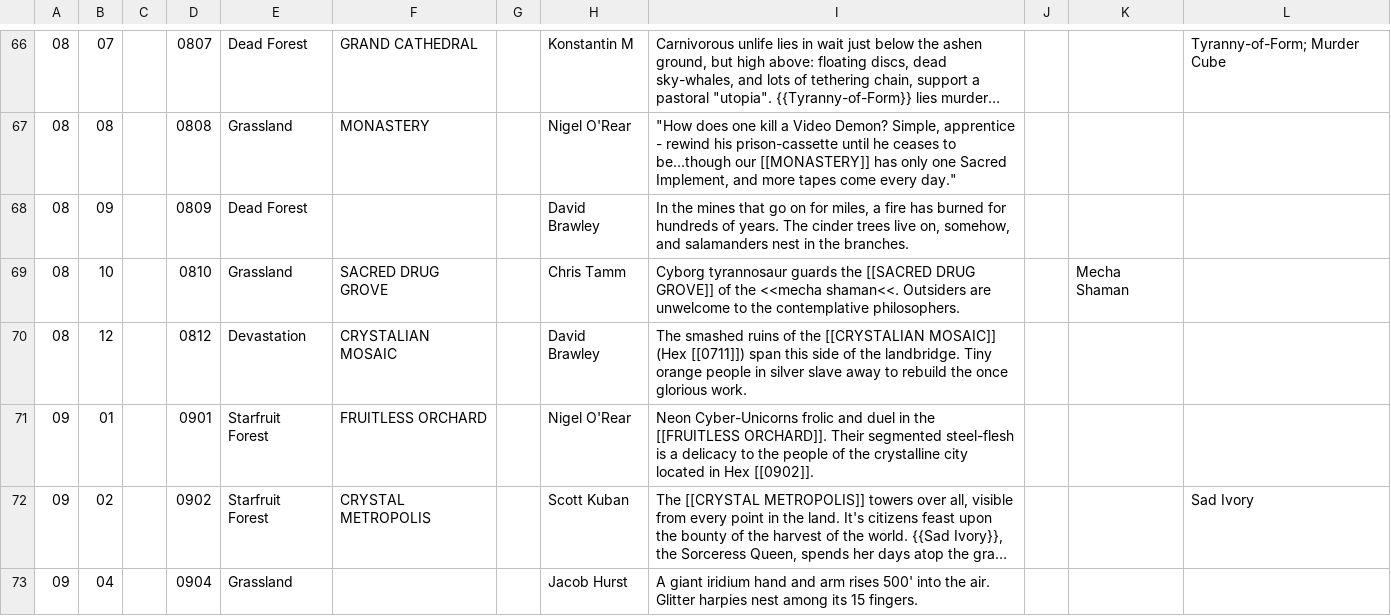
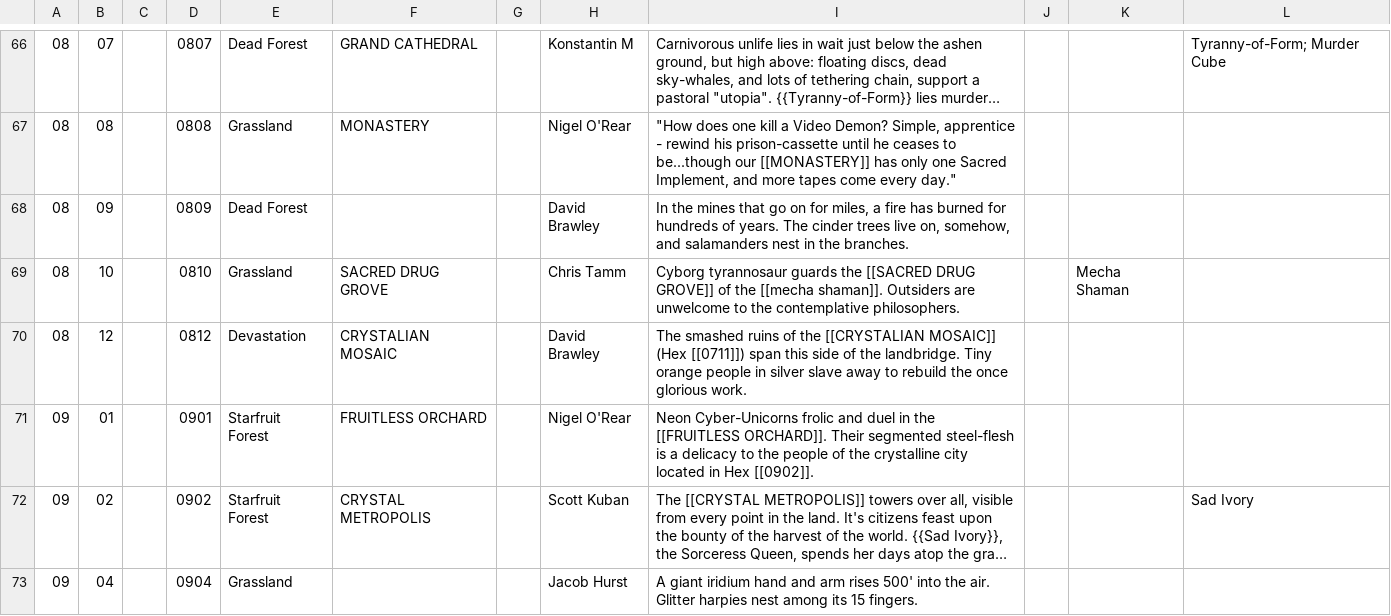
Before and after one commit to funkaoshi/hexenbracken, a CSV file: hexmaps/synthexia.csv, drawn as a sheet; only a part is shown, gaps mark what is left out; long unchanged cells end in …; the diff covers the shown part only.

```diff
--- a/hexmaps/synthexia.csv
+++ b/hexmaps/synthexia.csv
@@ -68,3 +68,3 @@
 08,09,,0809,Dead Forest,,,David Brawley,"In the mines that go on for miles, a fire has burned for hundreds of years. The cinder trees live on, somehow, and salamanders nest in the branches.",,,
-08,10,,0810,Grassland,SACRED DRUG GROVE,,Chris Tamm,Cyborg tyrannosaur guards the [[SACRED DRUG GROVE]] of the <<mecha shaman<<. Outsiders are unwelcome to the contemplative philosophers.,,Mecha Shaman,
+08,10,,0810,Grassland,SACRED DRUG GROVE,,Chris Tamm,Cyborg tyrannosaur guards the [[SACRED DRUG GROVE]] of the [[mecha shaman]]. Outsiders are unwelcome to the contemplative philosophers.,,Mecha Shaman,
 08,12,,0812,Devastation,CRYSTALIAN MOSAIC,,David Brawley,The smashed ruins of the [[CRYSTALIAN MOSAIC]] (Hex [[0711]]) span this side of the landbridge. Tiny orange people in silver slave away to rebuild the once glorious work.,,,
```
Also changed, not shown: 23 edited cells elsewhere in this file, hexmaps/barbarianbracken.csv, hexmaps/marshes.csv, 1 other file.
